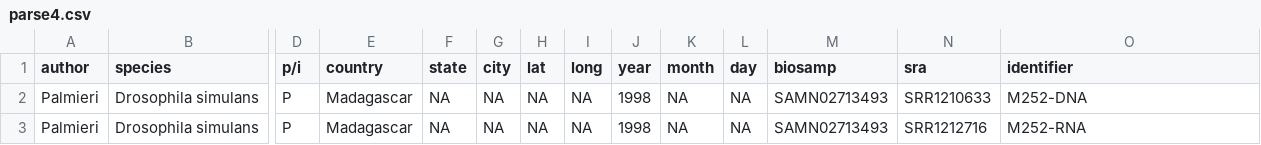
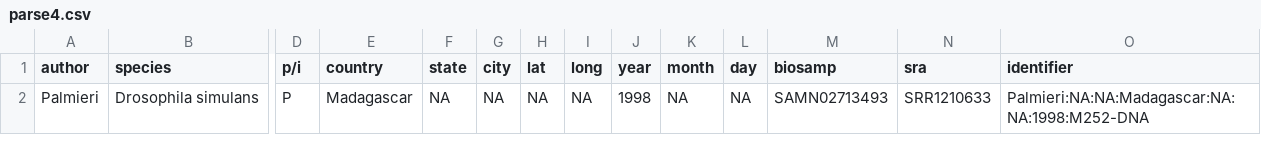
Before and after one commit to courtneytern/simCline, a CSV file: biosampleresults/parse4.csv, drawn as a sheet; only a part is shown, gaps mark what is left out; rows hold the shown columns only; the diff names each change by its address in the sheet, - before the commit and + after, or states it on an @@ line.

```diff
--- a/biosampleresults/parse4.csv
+++ b/biosampleresults/parse4.csv
-O2 (identifier): M252-DNA
+O2 (identifier): Palmieri:NA:NA:Madagascar:NA:NA:1998:M252-DNA
-row 3: Palmieri | Drosophila simulans | P | Madagascar | NA | NA | NA | NA | 1998 | NA | NA | SAMN02713493 | SRR1212716 | M252-RNA
```
Also changed, not shown: biosampleresults/parse1.csv, biosampleresults/parse5.csv, 8 other files.
